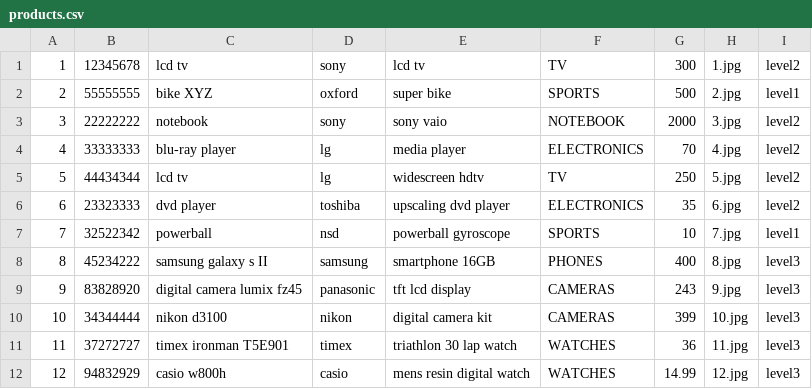
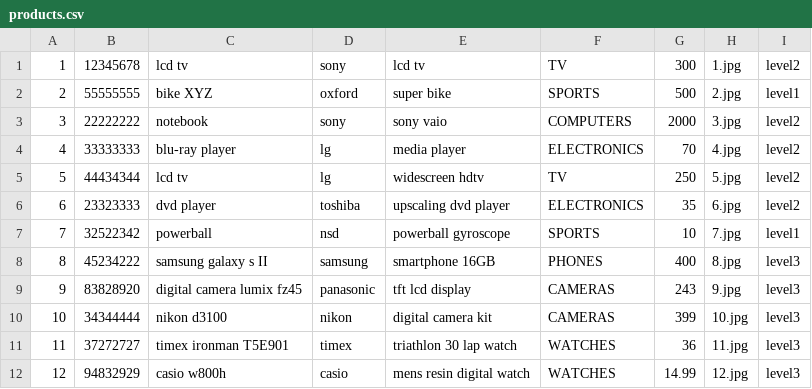
Before and after one commit to tigers/VirtualCatalogue, a CSV file: products.csv, drawn as a sheet.

```diff
--- a/products.csv
+++ b/products.csv
@@ -2,3 +2,3 @@
 2,55555555,bike XYZ,oxford,super bike,SPORTS,500,2.jpg,level1
-3,22222222,notebook,sony,sony vaio,NOTEBOOK,2000,3.jpg,level2
+3,22222222,notebook,sony,sony vaio,COMPUTERS,2000,3.jpg,level2
 4,33333333,blu-ray player,lg,media player,ELECTRONICS,70,4.jpg,level2
```
